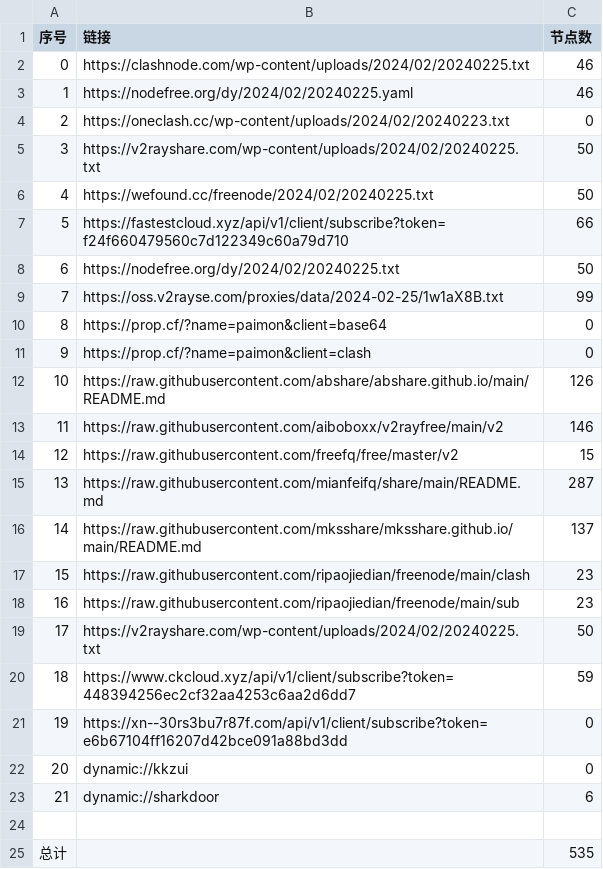
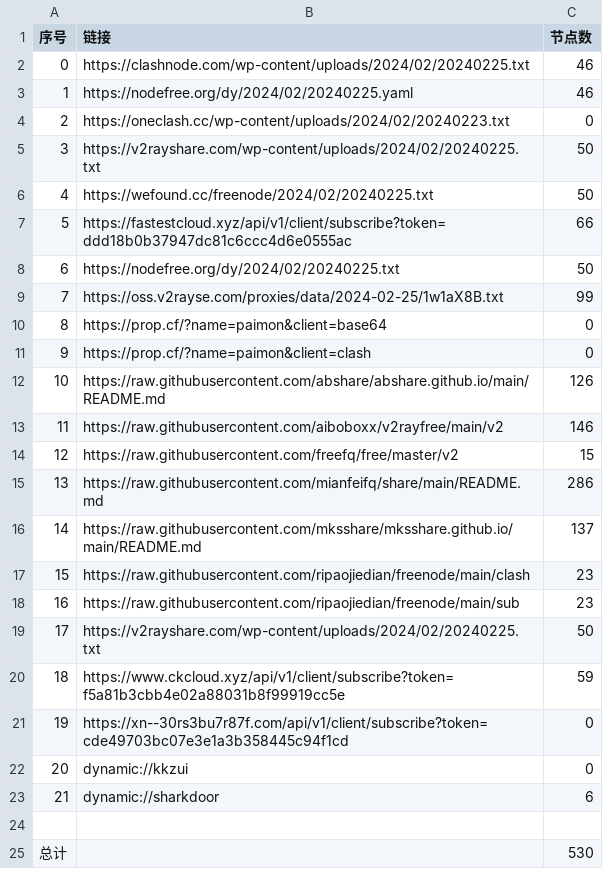
Before and after one commit to PrimarySchoolChief/NoMoreWalls, a CSV file: list_result.csv, drawn as a sheet.

```diff
--- a/list_result.csv
+++ b/list_result.csv
@@ -6,3 +6,3 @@
 4,https://wefound.cc/freenode/2024/02/20240225.txt,50
-5,https://fastestcloud.xyz/api/v1/client/subscribe?token=f24f660479560c7d122349c60a79d710,66
+5,https://fastestcloud.xyz/api/v1/client/subscribe?token=ddd18b0b37947dc81c6ccc4d6e0555ac,66
 6,https://nodefree.org/dy/2024/02/20240225.txt,50
@@ -14,3 +14,3 @@
 12,https://raw.githubusercontent.com/freefq/free/master/v2,15
-13,https://raw.githubusercontent.com/mianfeifq/share/main/README.md,287
+13,https://raw.githubusercontent.com/mianfeifq/share/main/README.md,286
 14,https://raw.githubusercontent.com/mksshare/mksshare.github.io/main/README.md,137
@@ -19,4 +19,4 @@
 17,https://v2rayshare.com/wp-content/uploads/2024/02/20240225.txt,50
-18,https://www.ckcloud.xyz/api/v1/client/subscribe?token=448394256ec2cf32aa4253c6aa2d6dd7,59
-19,https://xn--30rs3bu7r87f.com/api/v1/client/subscribe?token=e6b67104ff16207d42bce091a88bd3dd,0
+18,https://www.ckcloud.xyz/api/v1/client/subscribe?token=f5a81b3cbb4e02a88031b8f99919cc5e,59
+19,https://xn--30rs3bu7r87f.com/api/v1/client/subscribe?token=cde49703bc07e3e1a3b358445c94f1cd,0
 20,dynamic://kkzui,0
@@ -24,2 +24,2 @@
 
-总计,,535
+总计,,530
```
Also changed, not shown: 11 other files.
